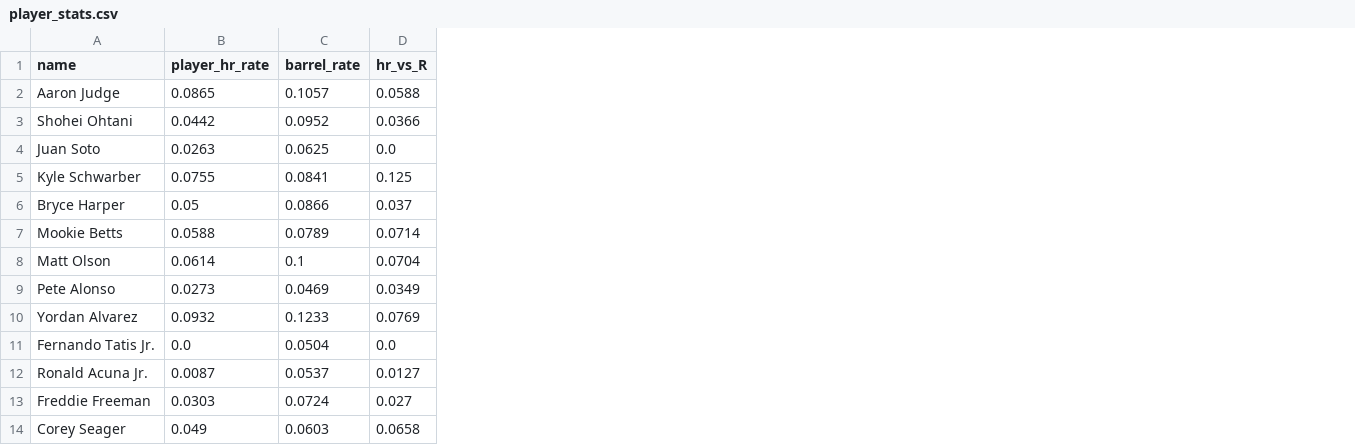
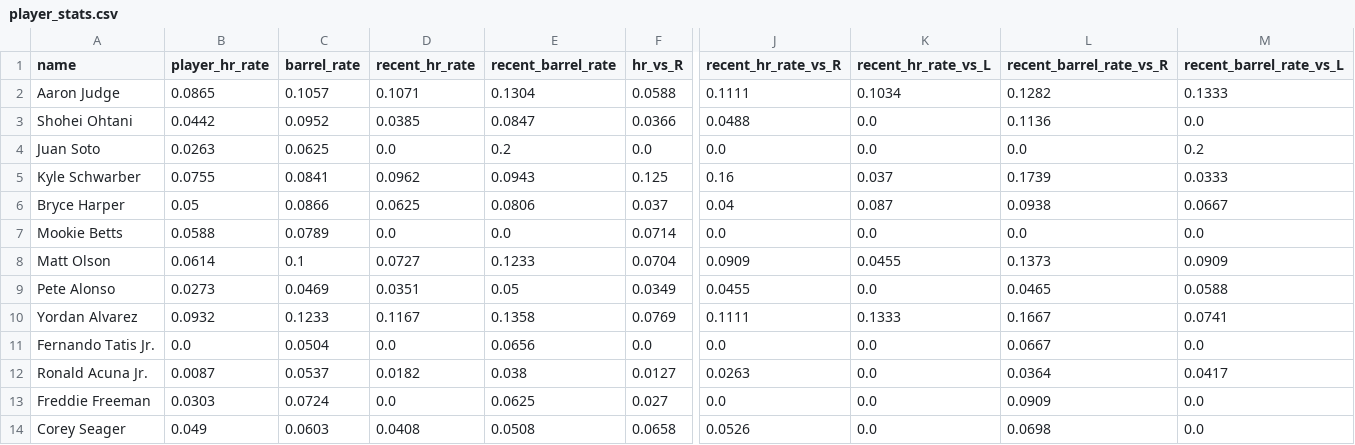
Before and after one commit to royalss-code/Derby, a CSV file: player_stats.csv, drawn as a sheet; only a part is shown, gaps mark what is left out; the diff names each change by its address in the sheet, - before the commit and + after, or states it on an @@ line.

```diff
--- a/player_stats.csv
+++ b/player_stats.csv
+column D (recent_hr_rate), rows 2-14: 0.1071 | 0.0385 | 0.0 | 0.0962 | 0.0625 | 0.0 | 0.0727 | 0.0351 | 0.1167 | 0.0 | 0.0182 | 0.0 | 0.0408
+column E (recent_barrel_rate), rows 2-14: 0.1304 | 0.0847 | 0.2 | 0.0943 | 0.0806 | 0.0 | 0.1233 | 0.05 | 0.1358 | 0.0656 | 0.038 | 0.0625 | 0.0508
+column J (recent_hr_rate_vs_R), rows 2-14: 0.1111 | 0.0488 | 0.0 | 0.16 | 0.04 | 0.0 | 0.0909 | 0.0455 | 0.1111 | 0.0 | 0.0263 | 0.0 | 0.0526
+column K (recent_hr_rate_vs_L), rows 2-14: 0.1034 | 0.0 | 0.0 | 0.037 | 0.087 | 0.0 | 0.0455 | 0.0 | 0.1333 | 0.0 | 0.0 | 0.0 | 0.0
+column L (recent_barrel_rate_vs_R), rows 2-14: 0.1282 | 0.1136 | 0.0 | 0.1739 | 0.0938 | 0.0 | 0.1373 | 0.0465 | 0.1667 | 0.0667 | 0.0364 | 0.0909 | 0.0698
+column M (recent_barrel_rate_vs_L), rows 2-14: 0.1333 | 0.0 | 0.2 | 0.0333 | 0.0667 | 0.0 | 0.0909 | 0.0588 | 0.0741 | 0.0 | 0.0417 | 0.0 | 0.0
```
Also changed, not shown: 3 other files.
